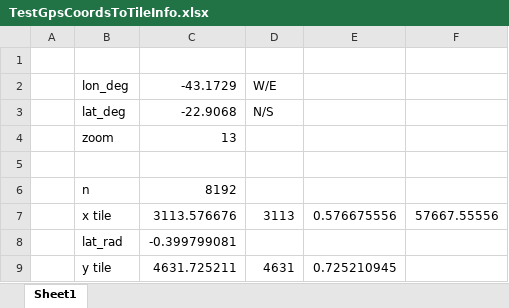
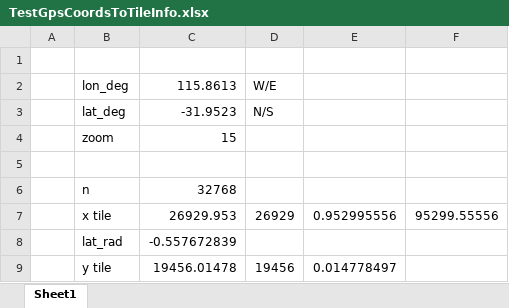
Before and after one commit to plane-watch/pw-slippymap, an Excel workbook: slippymap/TestGpsCoordsToTileInfo.xlsx, sheet Sheet1, drawn as a sheet; values as stored, in another font and other column widths than the file's, no borders; the diff names each change by its address in the sheet, - before the commit and + after, or states it on an @@ line.

Commit message:
Improve testing (#14)
* add -race back into tests

* remove duplication

* add TestMakeDirIfNotExist

* covert to testify

* convert to testify

* improve testing

* fix comment

* updates

* don't check mode bits on windows platforms

* add codecov token secret

```diff
--- a/slippymap/TestGpsCoordsToTileInfo.xlsx (sheet Sheet1)
+++ b/slippymap/TestGpsCoordsToTileInfo.xlsx (sheet Sheet1)
-C2: -43.1729
+C2: 115.8613
-C3: -22.9068
+C3: -31.9523
-C4: 13
+C4: 15
-C6: 8192
+C6: 32768
-C7: 3113.576676
+C7: 26929.953
-D7: 3113
+D7: 26929
-E7: 0.576675556
+E7: 0.952995556
-F7: 57667.55556
+F7: 95299.55556
-C8: -0.399799081
+C8: -0.557672839
-C9: 4631.725211
+C9: 19456.01478
-D9: 4631
+D9: 19456
-E9: 0.725210945
+E9: 0.014778497
```
Also changed, not shown: 8 other files.
